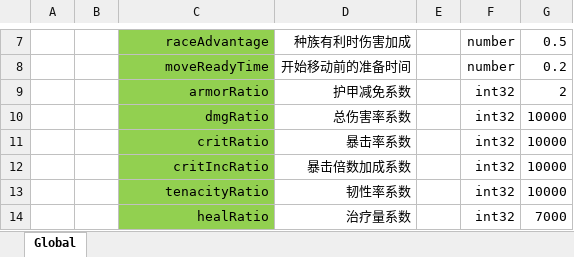
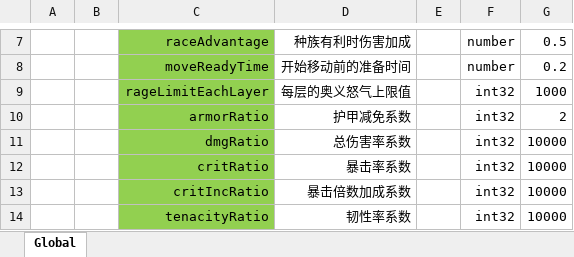
Before and after one commit to east-eden/server, an Excel workbook: config/excel/GlobalConfig.xlsx, sheet Global, drawn as a sheet; only a part is shown, gaps mark what is left out; the shorter side is filled out with more unchanged rows; values as stored, in another font and other column widths than the file's, no borders; the diff names each change by its address in the sheet, - before the commit and + after, or states it on an @@ line.

```diff
--- a/config/excel/GlobalConfig.xlsx (sheet Global)
+++ b/config/excel/GlobalConfig.xlsx (sheet Global)
+row 9:  |  | rageLimitEachLayer | 每层的奥义怒气上限值 |  | int32 | 1000
```
Also changed, not shown: config/excel/Crystal.xlsx, config/excel/CrystalAttRepo.xlsx, 15 other files.
